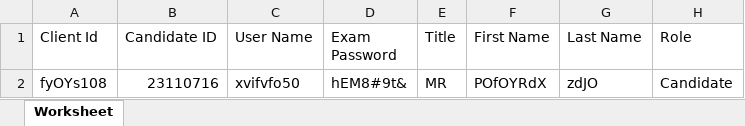
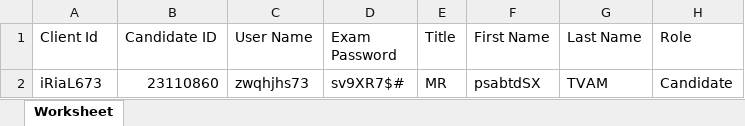
Before and after one commit to RaghuCPatel/Elumina, an Excel workbook: download/User_details.xlsx, sheet Worksheet, drawn as a sheet; values as stored, in another font and other column widths than the file's, no borders; removed rows and columns are numbered as before the commit, all else as after; the diff names each change by its address in the sheet, - before the commit and + after, or states it on an @@ line.

```diff
--- a/download/User_details.xlsx (sheet Worksheet)
+++ b/download/User_details.xlsx (sheet Worksheet)
-row 2: fyOYs108 | 23110716 | xvifvfo50 | hEM8#9t& | MR | POfOYRdX | zdJO | Candidate
+row 2: iRiaL673 | 23110860 | zwqhjhs73 | sv9XR7$# | MR | psabtdSX | TVAM | Candidate
```
Also changed, not shown: download/CSVFile_details.xlsx, download/ExamID.xlsx, 11 other files.
